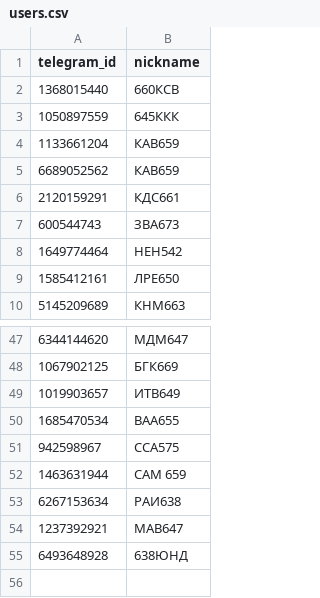
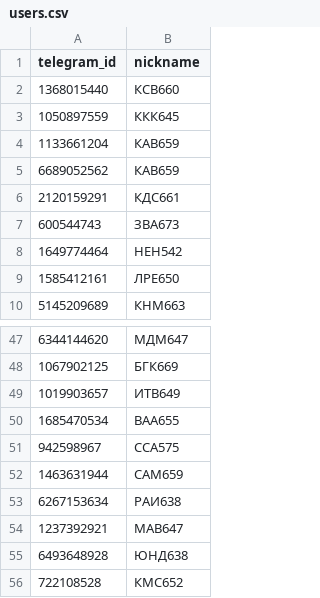
Before and after one commit to SXVKOJ/stiralka111, a CSV file: users.csv, drawn as a sheet; only a part is shown, gaps mark what is left out.

Commit message:
55

```diff
--- a/users.csv
+++ b/users.csv
@@ -1,4 +1,4 @@
 telegram_id,nickname
-1368015440, 660КСВ
-1050897559, 645ККК
+1368015440, КСВ660
+1050897559, ККК645
 1133661204, КАВ659
@@ -51,5 +51,6 @@ telegram_id,nickname
 942598967, ССА575
-1463631944, САМ 659
+1463631944, САМ659
 6267153634, РАИ638
 1237392921, МАВ647
-6493648928, 638ЮНД
+6493648928, ЮНД638
+722108528, КМС652
```
